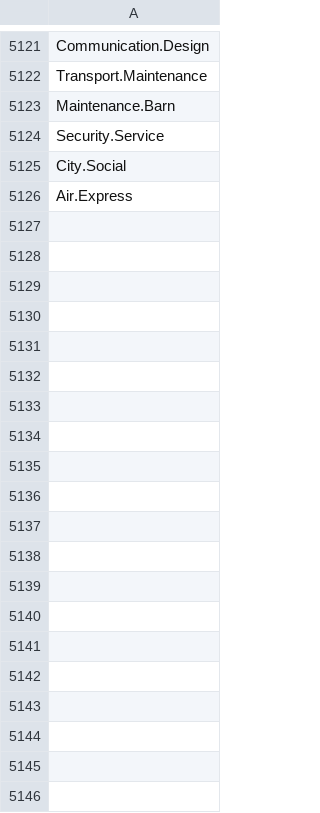
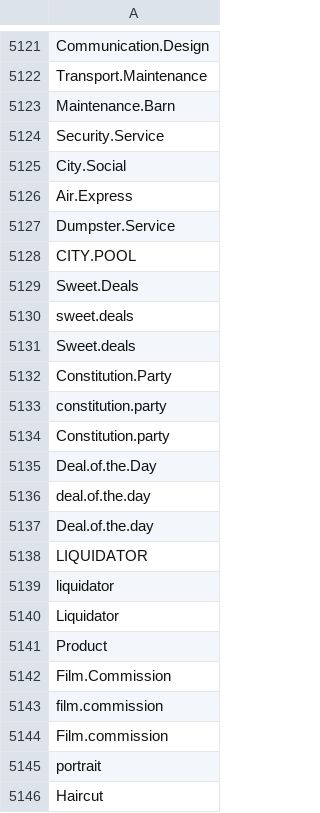
Before and after one commit to lukn00/luke-filter, a CSV file: _cons.csv, drawn as a sheet; only a part is shown, gaps mark what is left out; the diff covers the shown part only; the diff names each change by its address in the sheet, - before the commit and + after, or states it on an @@ line.

```diff
--- a/_cons.csv
+++ b/_cons.csv
+row 5127: Dumpster.Service
+row 5128: CITY.POOL
+row 5129: Sweet.Deals
+row 5130: sweet.deals
+row 5131: Sweet.deals
+row 5132: Constitution.Party
+row 5133: constitution.party
+row 5134: Constitution.party
+row 5135: Deal.of.the.Day
+row 5136: deal.of.the.day
+row 5137: Deal.of.the.day
+row 5138: LIQUIDATOR
+row 5139: liquidator
+row 5140: Liquidator
+row 5141: Product
+row 5142: Film.Commission
+row 5143: film.commission
+row 5144: Film.commission
+row 5145: portrait
+row 5146: Haircut
```
Also changed, not shown: 19 added rows elsewhere in this file, _bads.csv, pwc_filter_mod.csv, 2 other files.
